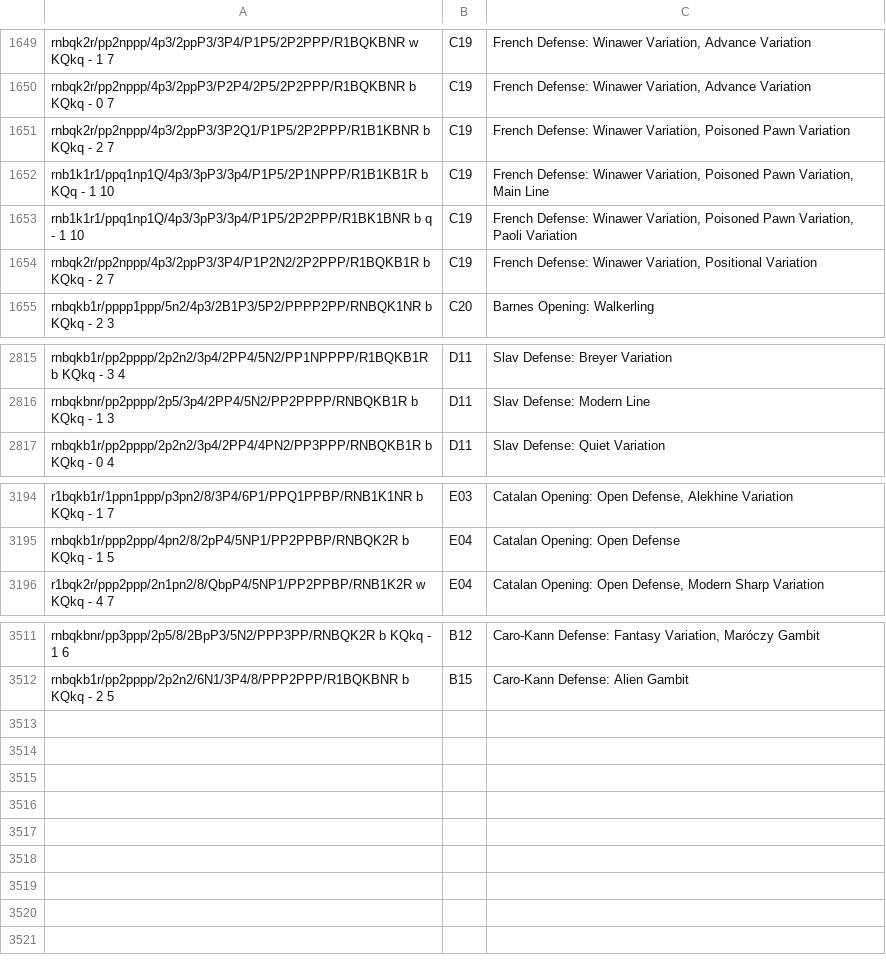
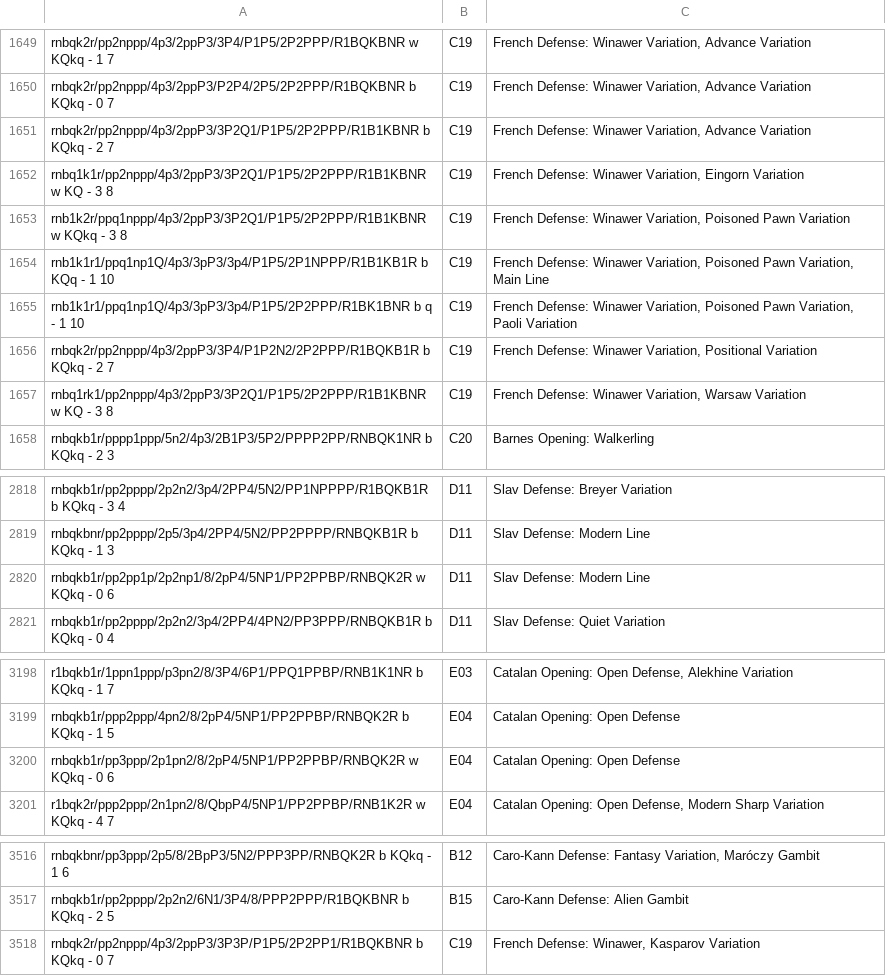
Before and after one commit to mikeb26/chesstools, a TSV file: eco/all_fen.tsv, drawn as a sheet; only a part is shown, gaps mark what is left out.

```diff
--- a/eco/all_fen.tsv
+++ b/eco/all_fen.tsv
@@ -1650,3 +1650,5 @@ rnbqk2r/pp2nppp/4p3/2ppP3/3P4/P1P5/2P2PPP/R1BQKBNR w KQkq - 1 7;C19;French Defen
 rnbqk2r/pp2nppp/4p3/2ppP3/P2P4/2P5/2P2PPP/R1BQKBNR b KQkq - 0 7;C19;French Defense: Winawer Variation, Advance Variation
-rnbqk2r/pp2nppp/4p3/2ppP3/3P2Q1/P1P5/2P2PPP/R1B1KBNR b KQkq - 2 7;C19;French Defense: Winawer Variation, Poisoned Pawn Variation
+rnbqk2r/pp2nppp/4p3/2ppP3/3P2Q1/P1P5/2P2PPP/R1B1KBNR b KQkq - 2 7;C19;French Defense: Winawer Variation, Advance Variation
+rnbq1k1r/pp2nppp/4p3/2ppP3/3P2Q1/P1P5/2P2PPP/R1B1KBNR w KQ - 3 8;C19;French Defense: Winawer Variation, Eingorn Variation
+rnb1k2r/ppq1nppp/4p3/2ppP3/3P2Q1/P1P5/2P2PPP/R1B1KBNR w KQkq - 3 8;C19;French Defense: Winawer Variation, Poisoned Pawn Variation
 rnb1k1r1/ppq1np1Q/4p3/3pP3/3p4/P1P5/2P1NPPP/R1B1KB1R b KQq - 1 10;C19;French Defense: Winawer Variation, Poisoned Pawn Variation, Main Line
@@ -1654,2 +1656,3 @@ rnb1k1r1/ppq1np1Q/4p3/3pP3/3p4/P1P5/2P2PPP/R1BK1BNR b q - 1 10;C19;French Defens
 rnbqk2r/pp2nppp/4p3/2ppP3/3P4/P1P2N2/2P2PPP/R1BQKB1R b KQkq - 2 7;C19;French Defense: Winawer Variation, Positional Variation
+rnbq1rk1/pp2nppp/4p3/2ppP3/3P2Q1/P1P5/2P2PPP/R1B1KBNR w KQ - 3 8;C19;French Defense: Winawer Variation, Warsaw Variation
 rnbqkb1r/pppp1ppp/5n2/4p3/2B1P3/5P2/PPPP2PP/RNBQK1NR b KQkq - 2 3;C20;Barnes Opening: Walkerling
@@ -2816,2 +2819,3 @@ rnbqkb1r/pp2pppp/2p2n2/3p4/2PP4/5N2/PP1NPPPP/R1BQKB1R b KQkq - 3 4;D11;Slav Defe
 rnbqkbnr/pp2pppp/2p5/3p4/2PP4/5N2/PP2PPPP/RNBQKB1R b KQkq - 1 3;D11;Slav Defense: Modern Line
+rnbqkb1r/pp2pp1p/2p2np1/8/2pP4/5NP1/PP2PPBP/RNBQK2R w KQkq - 0 6;D11;Slav Defense: Modern Line
 rnbqkb1r/pp2pppp/2p2n2/3p4/2PP4/4PN2/PP3PPP/RNBQKB1R b KQkq - 0 4;D11;Slav Defense: Quiet Variation
@@ -3195,2 +3199,3 @@ r1bqkb1r/1ppn1ppp/p3pn2/8/3P4/6P1/PPQ1PPBP/RNB1K1NR b KQkq - 1 7;E03;Catalan Ope
 rnbqkb1r/ppp2ppp/4pn2/8/2pP4/5NP1/PP2PPBP/RNBQK2R b KQkq - 1 5;E04;Catalan Opening: Open Defense
+rnbqkb1r/pp3ppp/2p1pn2/8/2pP4/5NP1/PP2PPBP/RNBQK2R w KQkq - 0 6;E04;Catalan Opening: Open Defense
 r1bqk2r/ppp2ppp/2n1pn2/8/QbpP4/5NP1/PP2PPBP/RNB1K2R w KQkq - 4 7;E04;Catalan Opening: Open Defense, Modern Sharp Variation
@@ -3512 +3517,2 @@ rnbqkbnr/pp3ppp/2p5/8/2BpP3/5N2/PPP3PP/RNBQK2R b KQkq - 1 6;B12;Caro-Kann Defens
 rnbqkb1r/pp2pppp/2p2n2/6N1/3P4/8/PPP2PPP/R1BQKBNR b KQkq - 2 5;B15;Caro-Kann Defense: Alien Gambit
+rnbqk2r/pp2nppp/4p3/2ppP3/3P3P/P1P5/2P2PP1/R1BQKBNR b KQkq - 0 7;C19;French Defense: Winawer, Kasparov Variation
```
Also changed, not shown: eco/all.tsv, eco/c.tsv, 7 other files.
